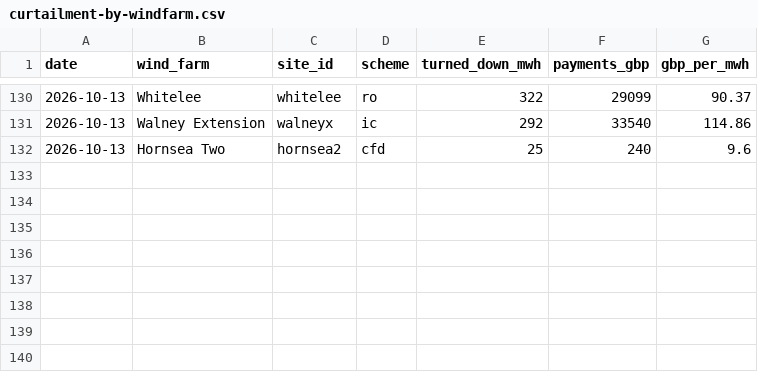
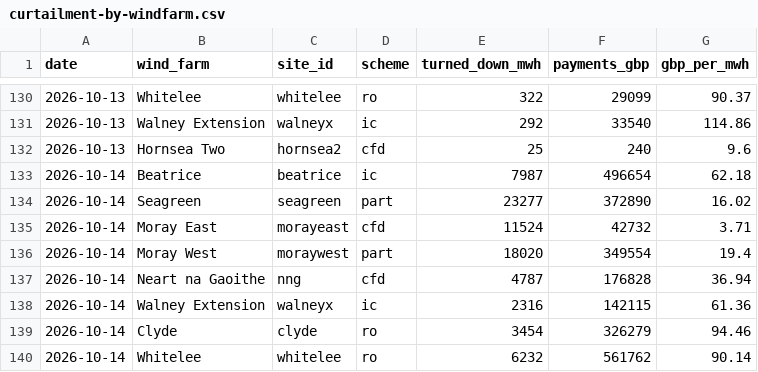
Before and after one commit to Delwyno/The-UK-Power-Flow-Llif-Pwer-y-DU, a CSV file: data/open/curtailment-by-windfarm.csv, drawn as a sheet; only a part is shown, gaps mark what is left out; the diff names each change by its address in the sheet, - before the commit and + after, or states it on an @@ line.

```diff
--- a/data/open/curtailment-by-windfarm.csv
+++ b/data/open/curtailment-by-windfarm.csv
+row 133: 2026-10-14 | Beatrice | beatrice | ic | 7987 | 496654 | 62.18
+row 134: 2026-10-14 | Seagreen | seagreen | part | 23277 | 372890 | 16.02
+row 135: 2026-10-14 | Moray East | morayeast | cfd | 11524 | 42732 | 3.71
+row 136: 2026-10-14 | Moray West | moraywest | part | 18020 | 349554 | 19.4
+row 137: 2026-10-14 | Neart na Gaoithe | nng | cfd | 4787 | 176828 | 36.94
+row 138: 2026-10-14 | Walney Extension | walneyx | ic | 2316 | 142115 | 61.36
+row 139: 2026-10-14 | Clyde | clyde | ro | 3454 | 326279 | 94.46
+row 140: 2026-10-14 | Whitelee | whitelee | ro | 6232 | 561762 | 90.14
```
Also changed, not shown: data/open/carbon-daily.csv, data/open/costs-daily.csv, 17 other files.
